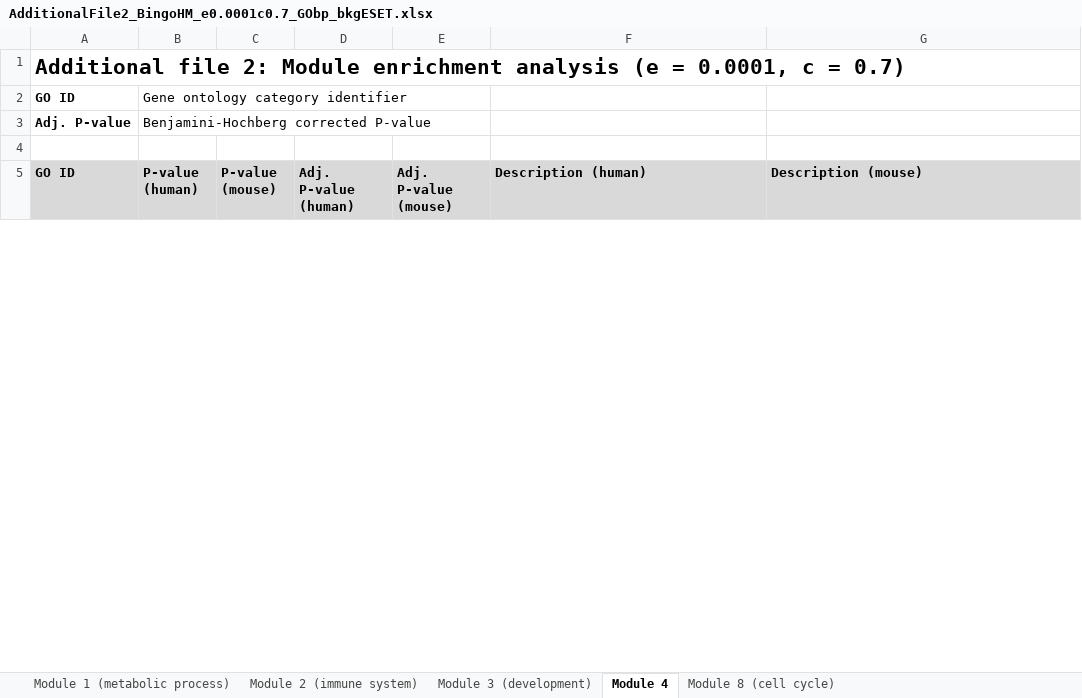
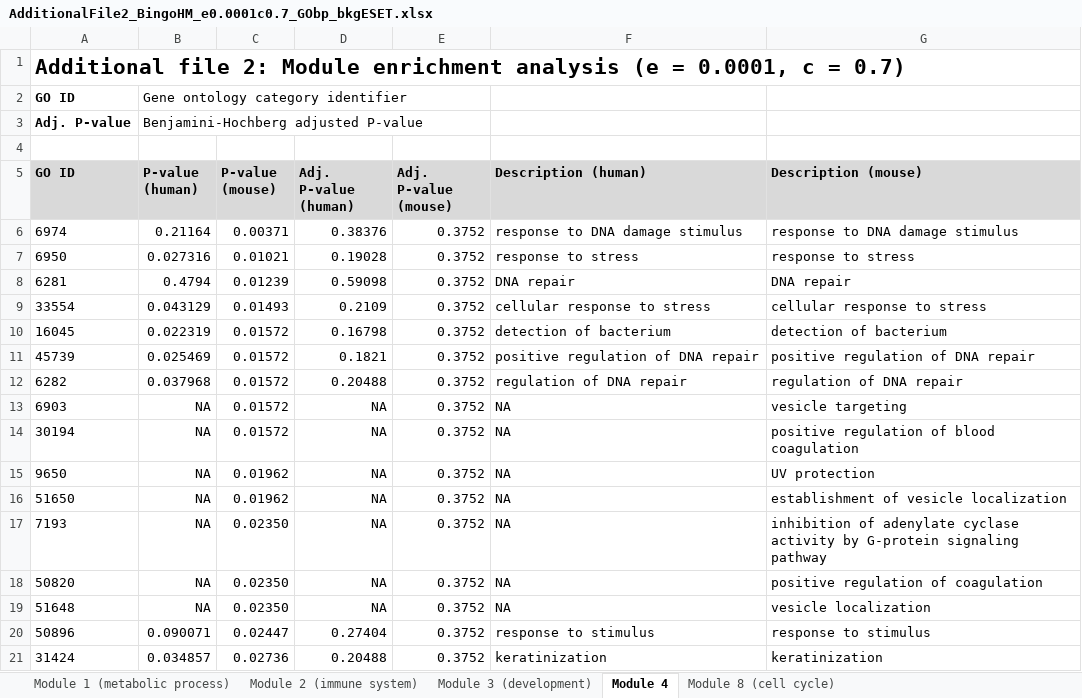
Before and after one commit to EDS-Bioinformatics-Laboratory/PhDthesisUmeshNandal, an Excel workbook: Chapter5_Additional_Files/AdditionalFile2_BingoHM_e0.0001c0.7_GObp_bkgESET.xlsx, sheet Module 4, drawn as a sheet; only a part is shown; values as stored, in another font and other column widths than the file's, no borders; the diff covers the shown part only; the diff names each change by its address in the sheet, - before the commit and + after, or states it on an @@ line.

```diff
--- a/Chapter5_Additional_Files/AdditionalFile2_BingoHM_e0.0001c0.7_GObp_bkgESET.xlsx (sheet Module 4)
+++ b/Chapter5_Additional_Files/AdditionalFile2_BingoHM_e0.0001c0.7_GObp_bkgESET.xlsx (sheet Module 4)
-B3 (P-value (human)): Benjamini-Hochberg corrected P-value
+B3 (P-value (human)): Benjamini-Hochberg adjusted P-value
+row 6: 6974 | 0.21164 | 0.00371 | 0.38376 | 0.3752 | response to DNA damage stimulus | response to DNA damage stimulus
+row 7: 6950 | 0.027316 | 0.01021 | 0.19028 | 0.3752 | response to stress | response to stress
+row 8: 6281 | 0.4794 | 0.01239 | 0.59098 | 0.3752 | DNA repair | DNA repair
+row 9: 33554 | 0.043129 | 0.01493 | 0.2109 | 0.3752 | cellular response to stress | cellular response to stress
+row 10: 16045 | 0.022319 | 0.01572 | 0.16798 | 0.3752 | detection of bacterium | detection of bacterium
+row 11: 45739 | 0.025469 | 0.01572 | 0.1821 | 0.3752 | positive regulation of DNA repair | positive regulation of DNA repair
+row 12: 6282 | 0.037968 | 0.01572 | 0.20488 | 0.3752 | regulation of DNA repair | regulation of DNA repair
+row 13: 6903 | NA | 0.01572 | NA | 0.3752 | NA | vesicle targeting
+row 14: 30194 | NA | 0.01572 | NA | 0.3752 | NA | positive regulation of blood coagulation
+row 15: 9650 | NA | 0.01962 | NA | 0.3752 | NA | UV protection
+row 16: 51650 | NA | 0.01962 | NA | 0.3752 | NA | establishment of vesicle localization
+row 17: 7193 | NA | 0.02350 | NA | 0.3752 | NA | inhibition of adenylate cyclase activity by G-protein signaling pathway
+row 18: 50820 | NA | 0.02350 | NA | 0.3752 | NA | positive regulation of coagulation
+row 19: 51648 | NA | 0.02350 | NA | 0.3752 | NA | vesicle localization
+row 20: 50896 | 0.090071 | 0.02447 | 0.27404 | 0.3752 | response to stimulus | response to stimulus
+row 21: 31424 | 0.034857 | 0.02736 | 0.20488 | 0.3752 | keratinization | keratinization
```
Also changed, not shown: 57 added rows, 73 removed rows and 301 moved rows elsewhere in this sheet, sheet Module 1 (metabolic process), sheet Module 2 (immune system), sheet Module 3 (development), sheet Module 8 (cell cycle), Chapter5_Additional_Files/AdditionalFile1_statistics_permutations.xlsx, Chapter5_Additional_Files/AdditionalFile3_moduleStats_n100000.xlsx, 1 other file.
